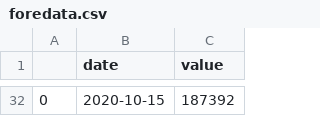
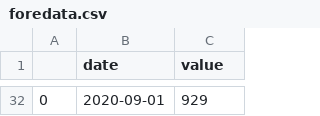
Before and after one commit to Ravindu-Dilshan/ThatsMySpot, a CSV file: python/income/foredata.csv, drawn as a sheet; only a part is shown, gaps mark what is left out; the diff covers the shown part only.

```diff
--- a/python/income/foredata.csv
+++ b/python/income/foredata.csv
@@ -32 +32 @@
-0,2020-10-15,187392
+0,2020-09-01,929
```
Also changed, not shown: 30 added rows and 30 removed rows elsewhere in this file, python/authentication/foredata.csv, 35 other files.
